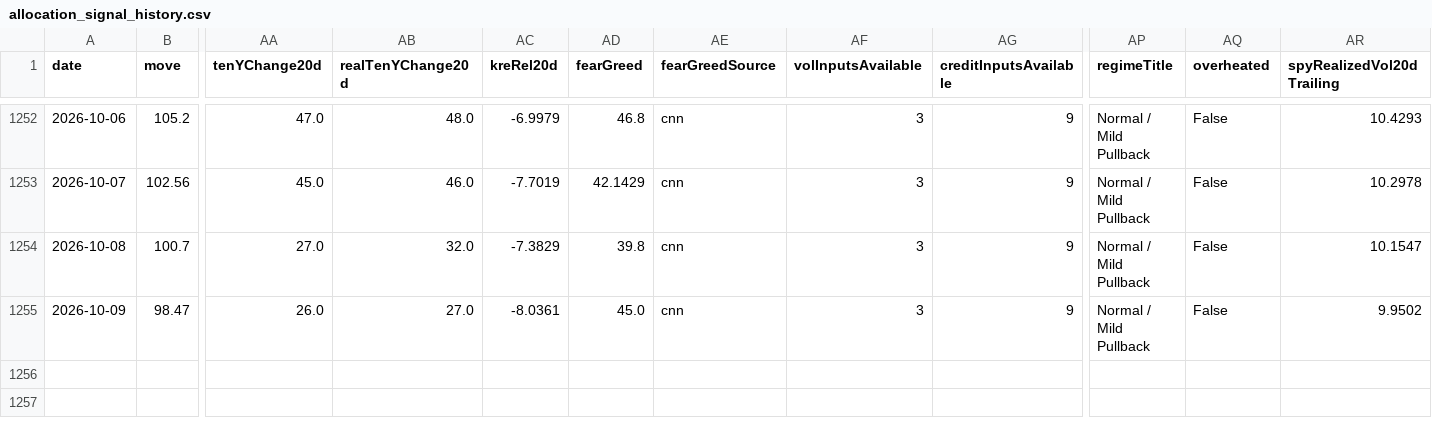
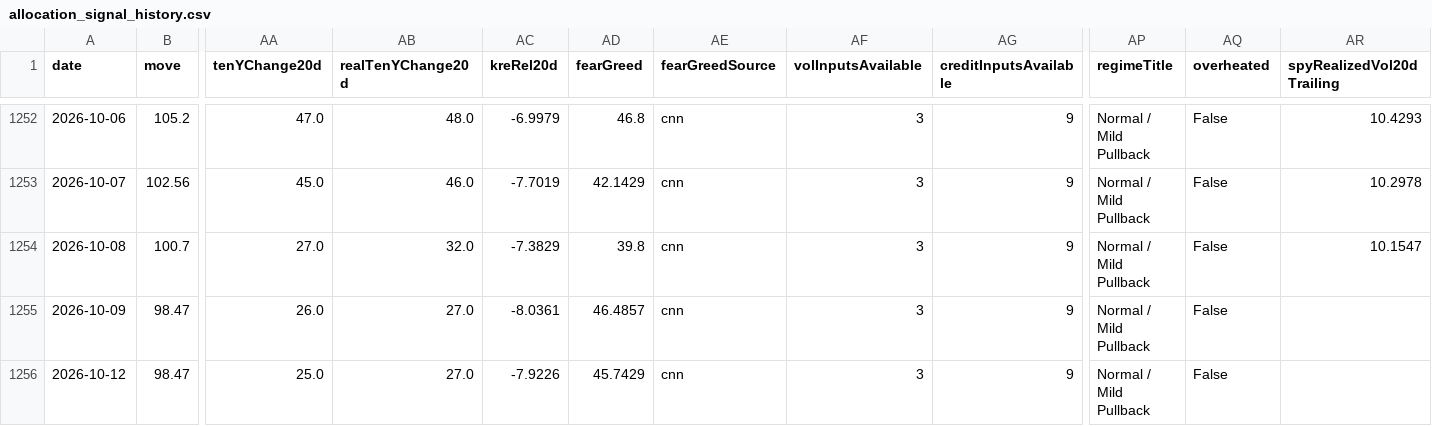
Before and after one commit to Kohaningithub/market-regime-dashboard, a CSV file: data/allocation_signal_history.csv, drawn as a sheet; only a part is shown, gaps mark what is left out; rows hold the shown columns only; the diff names each change by its address in the sheet, - before the commit and + after, or states it on an @@ line.

```diff
--- a/data/allocation_signal_history.csv
+++ b/data/allocation_signal_history.csv
-AD1255 (fearGreed): 45.0
+AD1255 (fearGreed): 46.4857
-AR1255 (spyRealizedVol20dTrailing): 9.9502
+AR1255 (spyRealizedVol20dTrailing): (empty)
+row 1256: 2026-10-12 | 98.47 | 25.0 | 27.0 | -7.9226 | 45.7429 | cnn | 3 | 9 | Normal / Mild Pullback | False
```
Also changed, not shown: data/regime_model_history_5y.csv, 8 other files.
